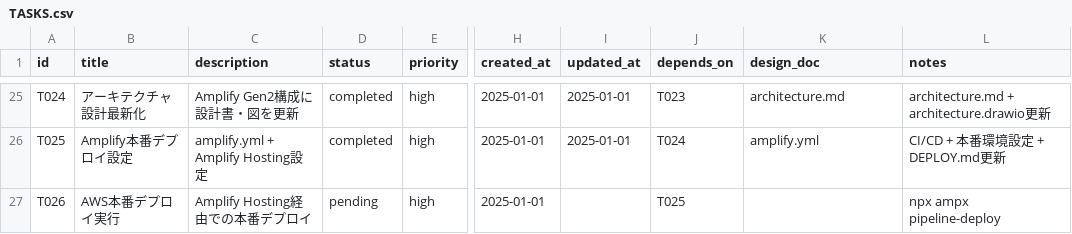
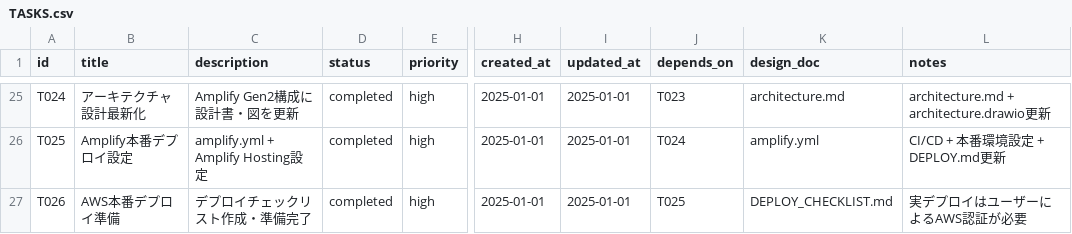
Before and after one commit to aezisai-inc/rd-bedrock-nova, a CSV file: docs/TASKS.csv, drawn as a sheet; only a part is shown, gaps mark what is left out; the diff names each change by its address in the sheet, - before the commit and + after, or states it on an @@ line.

```diff
--- a/docs/TASKS.csv
+++ b/docs/TASKS.csv
-B27 (title): AWS本番デプロイ実行
+B27 (title): AWS本番デプロイ準備
-C27 (description): Amplify Hosting経由での本番デプロイ
+C27 (description): デプロイチェックリスト作成・準備完了
-D27 (status): pending
+D27 (status): completed
-I27 (updated_at): (empty)
+I27 (updated_at): 2025-01-01
-K27 (design_doc): (empty)
+K27 (design_doc): DEPLOY_CHECKLIST.md
-L27 (notes): npx ampx pipeline-deploy
+L27 (notes): 実デプロイはユーザーによるAWS認証が必要
```
Also changed, not shown: 1 other file.
